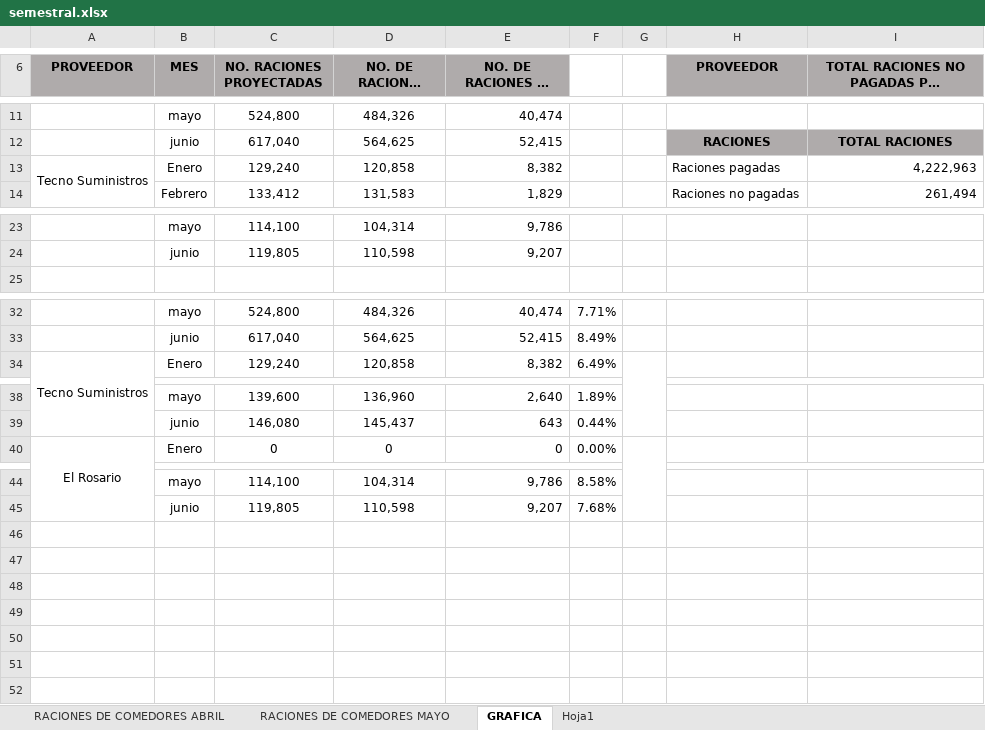
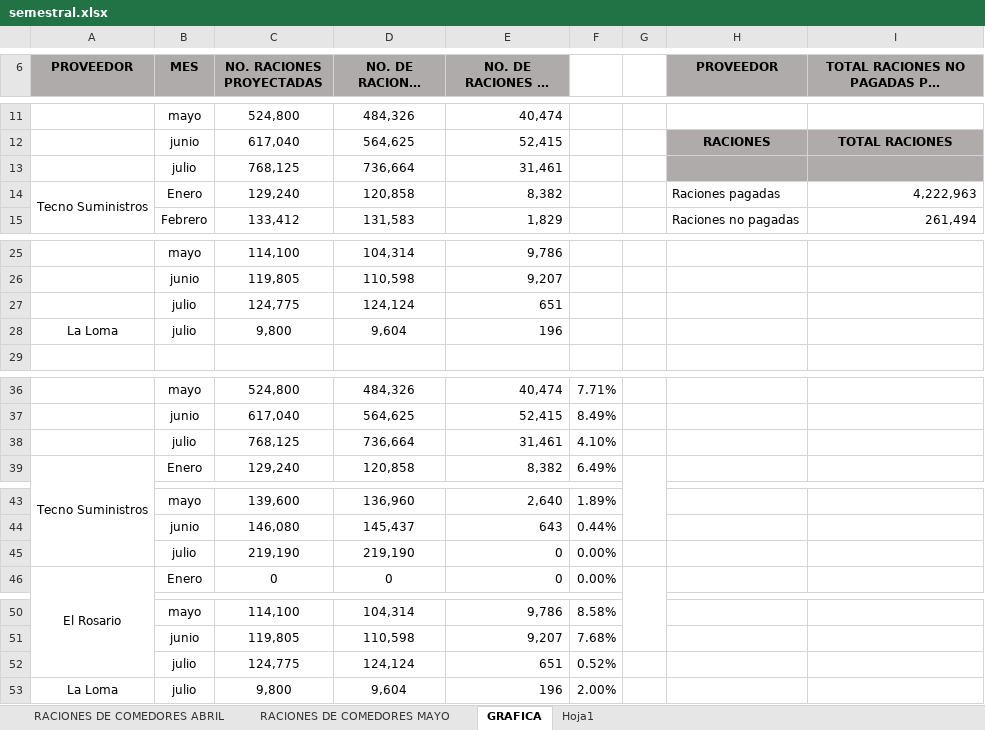
Before and after one commit to jedlrg19-blip/estadistica-comedores-sociales, an Excel workbook: data/semestral.xlsx, sheet GRAFICA, drawn as a sheet; only a part is shown, gaps mark what is left out; long unchanged cells end in …; values as stored, in another font and other column widths than the file's, no borders; the diff covers the shown part only; the diff names each change by its address in the sheet, - before the commit and + after, or states it on an @@ line.

```diff
--- a/data/semestral.xlsx (sheet GRAFICA)
+++ b/data/semestral.xlsx (sheet GRAFICA)
+row 13:  | julio | 768,125 | 736,664 | 31,461
+row 27:  | julio | 124,775 | 124,124 | 651
+row 28: La Loma | julio | 9,800 | 9,604 | 196
+row 38:  | julio | 768,125 | 736,664 | 31,461 | 4.10%
+row 45:  | julio | 219,190 | 219,190 | 0 | 0.00%
+row 52:  | julio | 124,775 | 124,124 | 651 | 0.52%
+row 53: La Loma | julio | 9,800 | 9,604 | 196 | 2.00%
```
Also changed, not shown: 1 added row elsewhere in this sheet, formulas that keep their value, charts or pictures, data/cuota.xlsx, 2 other files.
